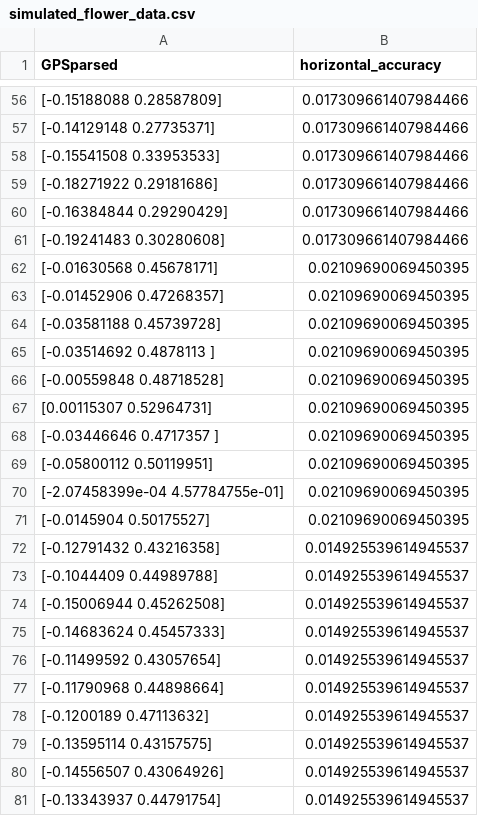
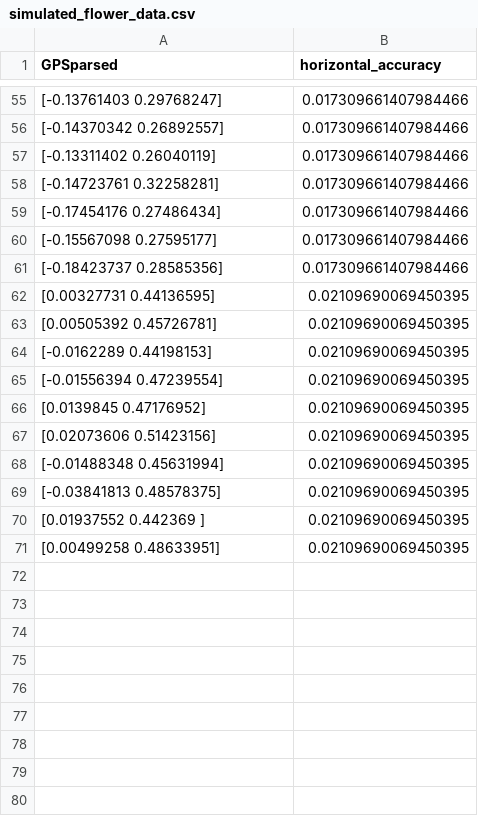
Before and after one commit to AleRicWil/BYUCropBio_25-26, a CSV file: simulated_flower_data.csv, drawn as a sheet; only a part is shown, gaps mark what is left out; the diff covers the shown part only.

```diff
--- a/simulated_flower_data.csv
+++ b/simulated_flower_data.csv
@@ -56,26 +55,17 @@ GPSparsed,horizontal_accuracy
-[-0.15188088  0.28587809],0.017309661407984466
-[-0.14129148  0.27735371],0.017309661407984466
-[-0.15541508  0.33953533],0.017309661407984466
-[-0.18271922  0.29181686],0.017309661407984466
-[-0.16384844  0.29290429],0.017309661407984466
-[-0.19241483  0.30280608],0.017309661407984466
-[-0.01630568  0.45678171],0.02109690069450395
-[-0.01452906  0.47268357],0.02109690069450395
-[-0.03581188  0.45739728],0.02109690069450395
-[-0.03514692  0.4878113 ],0.02109690069450395
-[-0.00559848  0.48718528],0.02109690069450395
-[0.00115307 0.52964731],0.02109690069450395
-[-0.03446646  0.4717357 ],0.02109690069450395
-[-0.05800112  0.50119951],0.02109690069450395
-[-2.07458399e-04  4.57784755e-01],0.02109690069450395
-[-0.0145904   0.50175527],0.02109690069450395
-[-0.12791432  0.43216358],0.014925539614945537
-[-0.1044409   0.44989788],0.014925539614945537
-[-0.15006944  0.45262508],0.014925539614945537
-[-0.14683624  0.45457333],0.014925539614945537
-[-0.11499592  0.43057654],0.014925539614945537
-[-0.11790968  0.44898664],0.014925539614945537
-[-0.1200189   0.47113632],0.014925539614945537
-[-0.13595114  0.43157575],0.014925539614945537
-[-0.14556507  0.43064926],0.014925539614945537
-[-0.13343937  0.44791754],0.014925539614945537
+[-0.13761403  0.29768247],0.017309661407984466
+[-0.14370342  0.26892557],0.017309661407984466
+[-0.13311402  0.26040119],0.017309661407984466
+[-0.14723761  0.32258281],0.017309661407984466
+[-0.17454176  0.27486434],0.017309661407984466
+[-0.15567098  0.27595177],0.017309661407984466
+[-0.18423737  0.28585356],0.017309661407984466
+[0.00327731 0.44136595],0.02109690069450395
+[0.00505392 0.45726781],0.02109690069450395
+[-0.0162289   0.44198153],0.02109690069450395
+[-0.01556394  0.47239554],0.02109690069450395
+[0.0139845  0.47176952],0.02109690069450395
+[0.02073606 0.51423156],0.02109690069450395
+[-0.01488348  0.45631994],0.02109690069450395
+[-0.03841813  0.48578375],0.02109690069450395
+[0.01937552 0.442369  ],0.02109690069450395
+[0.00499258 0.48633951],0.02109690069450395
```
Also changed, not shown: 1 removed row and 53 edited cells elsewhere in this file, 6 other files.
